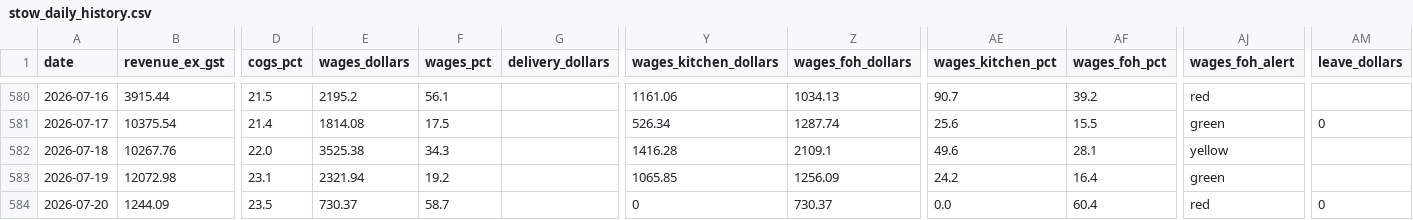
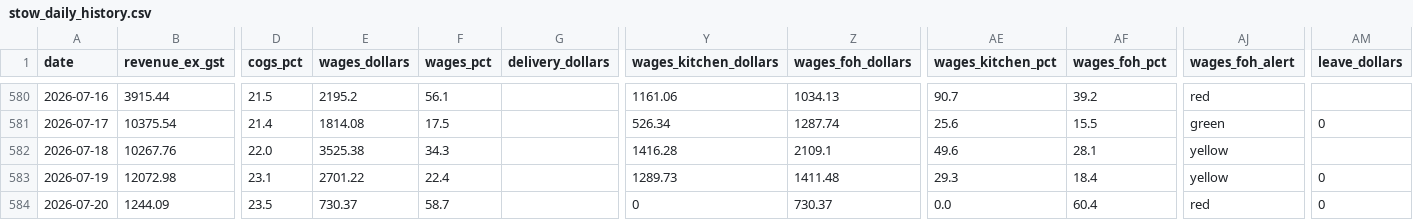
Before and after one commit to zakstowaway/mari-daily-reporting, a CSV file: data/stow_daily_history.csv, drawn as a sheet; only a part is shown, gaps mark what is left out; the diff names each change by its address in the sheet, - before the commit and + after, or states it on an @@ line.

Commit message:
Daily pull stowaway 2026-07-19

```diff
--- a/data/stow_daily_history.csv
+++ b/data/stow_daily_history.csv
-E583 (wages_dollars): 2321.94
+E583 (wages_dollars): 2701.22
-F583 (wages_pct): 19.2
+F583 (wages_pct): 22.4
-Y583 (wages_kitchen_dollars): 1065.85
+Y583 (wages_kitchen_dollars): 1289.73
-Z583 (wages_foh_dollars): 1256.09
+Z583 (wages_foh_dollars): 1411.48
-AE583 (wages_kitchen_pct): 24.2
+AE583 (wages_kitchen_pct): 29.3
-AF583 (wages_foh_pct): 16.4
+AF583 (wages_foh_pct): 18.4
-AJ583 (wages_foh_alert): green
+AJ583 (wages_foh_alert): yellow
-AM583 (leave_dollars): (empty)
+AM583 (leave_dollars): 0
```
Also changed, not shown: 2 other files.
